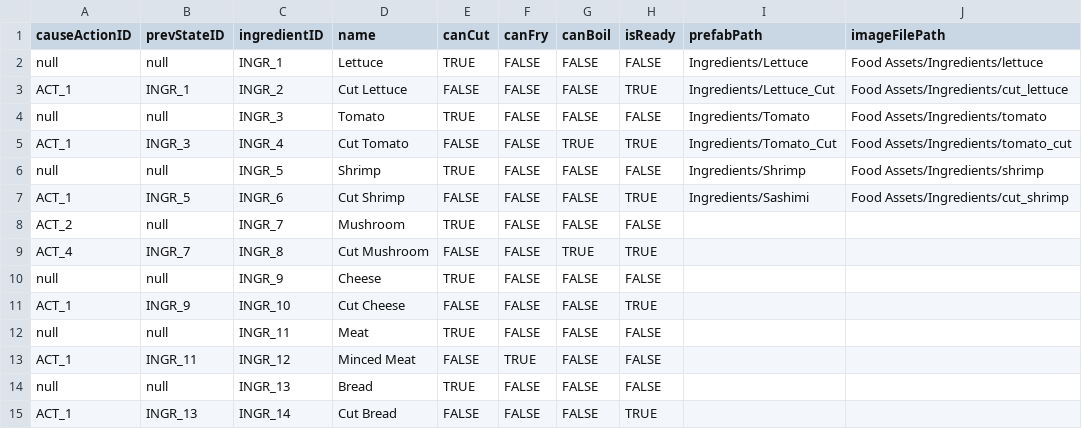
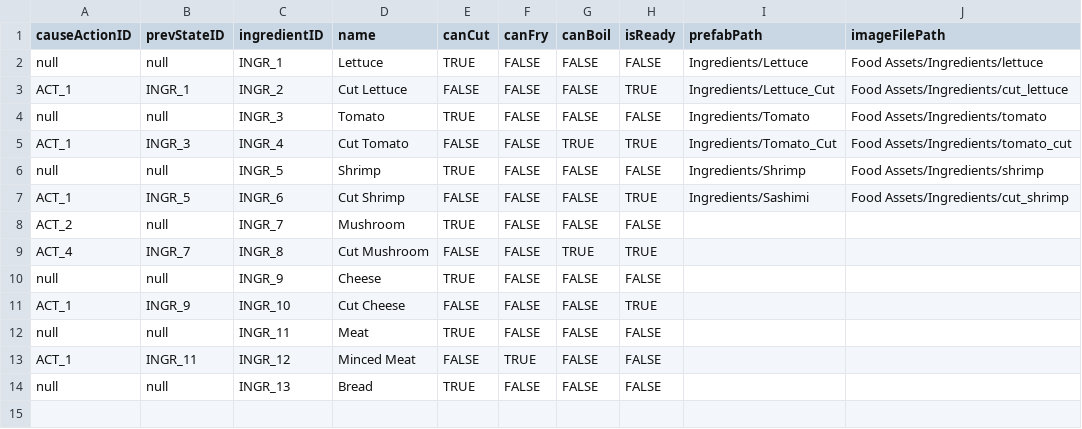
Before and after one commit to daphnnechua/GAM200, a CSV file: Assets/StreamingAssets/Ingredients.csv, drawn as a sheet; the diff names each change by its address in the sheet, - before the commit and + after, or states it on an @@ line.

```diff
--- a/Assets/StreamingAssets/Ingredients.csv
+++ b/Assets/StreamingAssets/Ingredients.csv
-row 15: ACT_1 | INGR_13 | INGR_14 | Cut Bread | FALSE | FALSE | FALSE | TRUE
```
Also changed, not shown: 20 other files.
